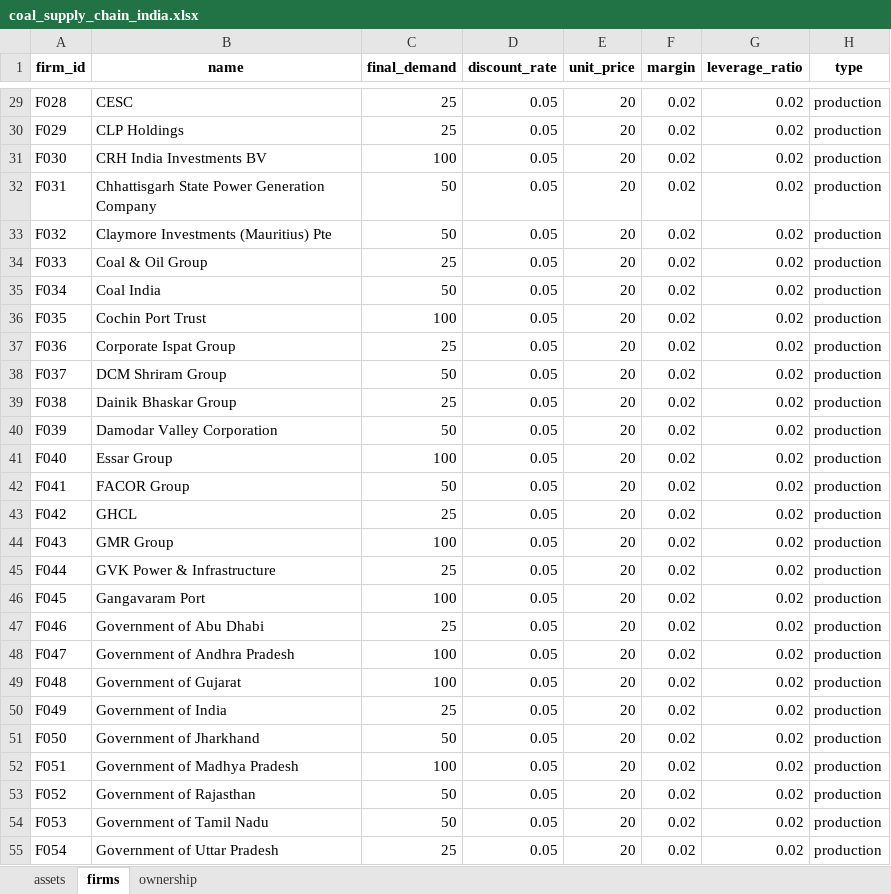
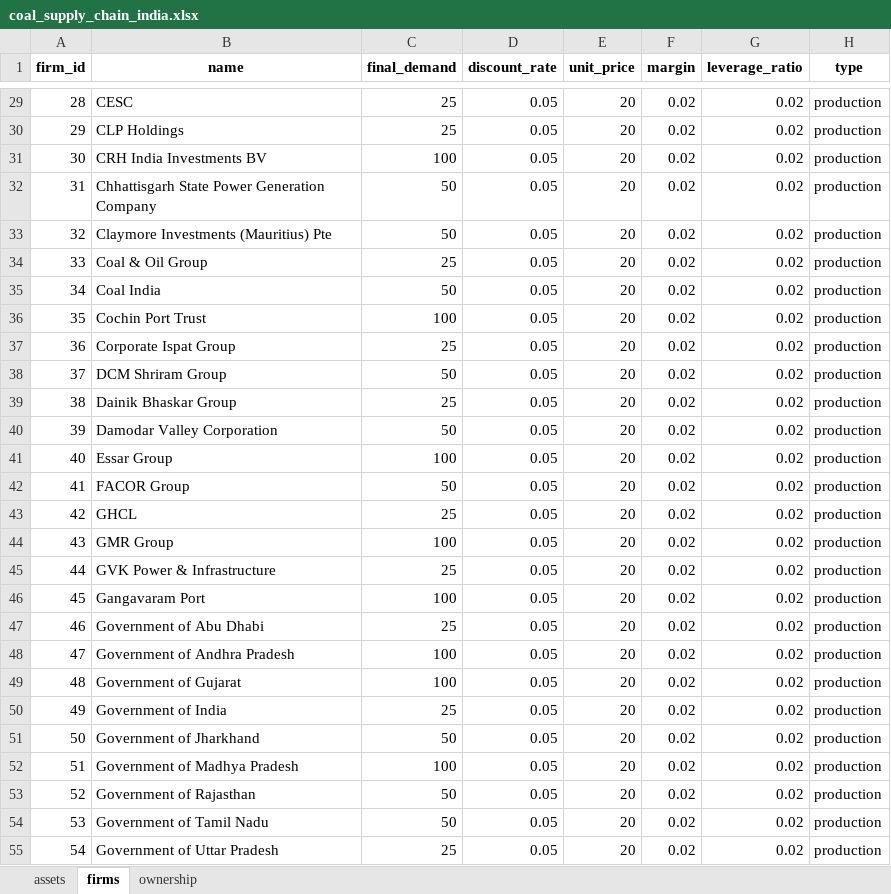
Before and after one commit to yingtian1/Thesis_2425, an Excel workbook: Data/coal_supply_chain_india.xlsx, sheet firms, drawn as a sheet; only a part is shown, gaps mark what is left out; values as stored, in another font and other column widths than the file's, no borders; the diff covers the shown part only; the diff names each change by its address in the sheet, - before the commit and + after, or states it on an @@ line.

Commit message:
update firm_id

```diff
--- a/Data/coal_supply_chain_india.xlsx (sheet firms)
+++ b/Data/coal_supply_chain_india.xlsx (sheet firms)
-A29 (firm_id): F028
+A29 (firm_id): 28
-A30 (firm_id): F029
+A30 (firm_id): 29
-A31 (firm_id): F030
+A31 (firm_id): 30
-A32 (firm_id): F031
+A32 (firm_id): 31
-A33 (firm_id): F032
+A33 (firm_id): 32
-A34 (firm_id): F033
+A34 (firm_id): 33
-A35 (firm_id): F034
+A35 (firm_id): 34
-A36 (firm_id): F035
+A36 (firm_id): 35
-A37 (firm_id): F036
+A37 (firm_id): 36
-A38 (firm_id): F037
+A38 (firm_id): 37
-A39 (firm_id): F038
+A39 (firm_id): 38
-A40 (firm_id): F039
+A40 (firm_id): 39
-A41 (firm_id): F040
+A41 (firm_id): 40
-A42 (firm_id): F041
+A42 (firm_id): 41
-A43 (firm_id): F042
+A43 (firm_id): 42
-A44 (firm_id): F043
+A44 (firm_id): 43
-A45 (firm_id): F044
+A45 (firm_id): 44
-A46 (firm_id): F045
+A46 (firm_id): 45
-A47 (firm_id): F046
+A47 (firm_id): 46
-A48 (firm_id): F047
+A48 (firm_id): 47
-A49 (firm_id): F048
+A49 (firm_id): 48
-A50 (firm_id): F049
+A50 (firm_id): 49
-A51 (firm_id): F050
+A51 (firm_id): 50
-A52 (firm_id): F051
+A52 (firm_id): 51
-A53 (firm_id): F052
+A53 (firm_id): 52
-A54 (firm_id): F053
+A54 (firm_id): 53
-A55 (firm_id): F054
+A55 (firm_id): 54
```
Also changed, not shown: 137 edited cells elsewhere in this sheet, sheet ownership, Data/df2.xlsx, Data/total_data.xlsx, 3 other files.
